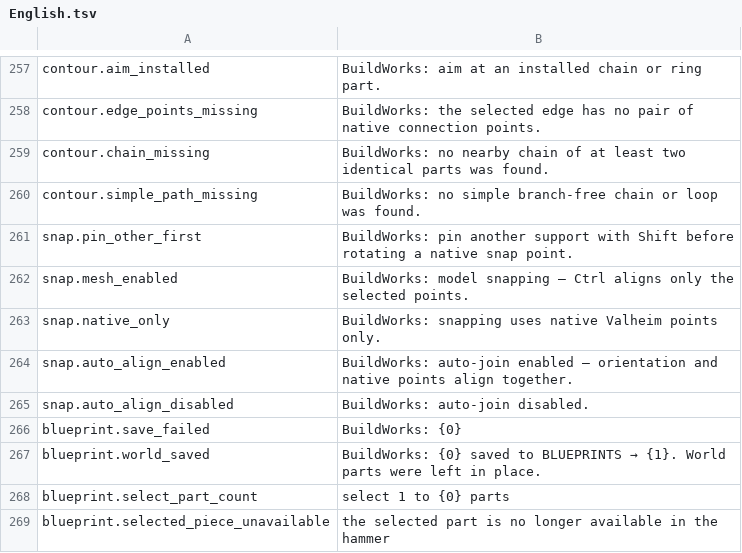
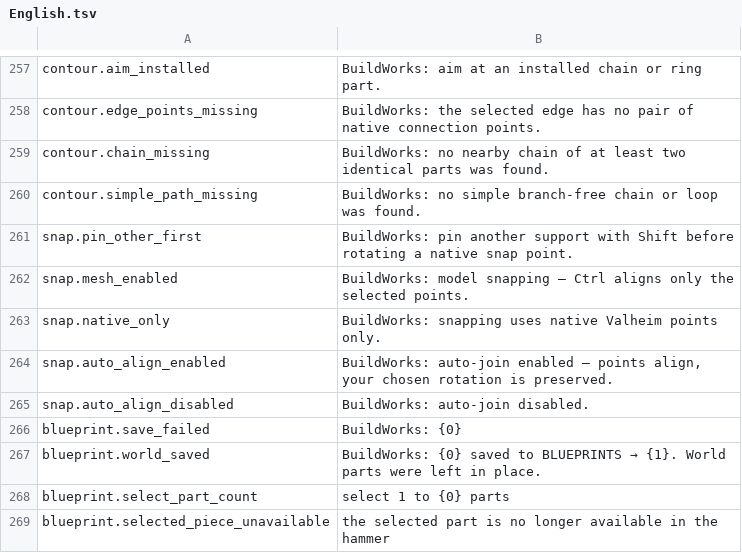
Before and after one commit to MaikiOS/BuildWorks, a TSV file: src/BuildWorks/Translations/English.tsv, drawn as a sheet; only a part is shown, gaps mark what is left out.

```diff
--- a/src/BuildWorks/Translations/English.tsv
+++ b/src/BuildWorks/Translations/English.tsv
@@ -263,3 +263,3 @@ snap.mesh_enabled	BuildWorks: model snapping — Ctrl aligns only the selected p
 snap.native_only	BuildWorks: snapping uses native Valheim points only.
-snap.auto_align_enabled	BuildWorks: auto-join enabled — orientation and native points align together.
+snap.auto_align_enabled	BuildWorks: auto-join enabled — points align, your chosen rotation is preserved.
 snap.auto_align_disabled	BuildWorks: auto-join disabled.
```
Also changed, not shown: docs/DOCUMENT_INDEX.tsv, src/BuildWorks/Translations/Russian.tsv, 17 other files.
